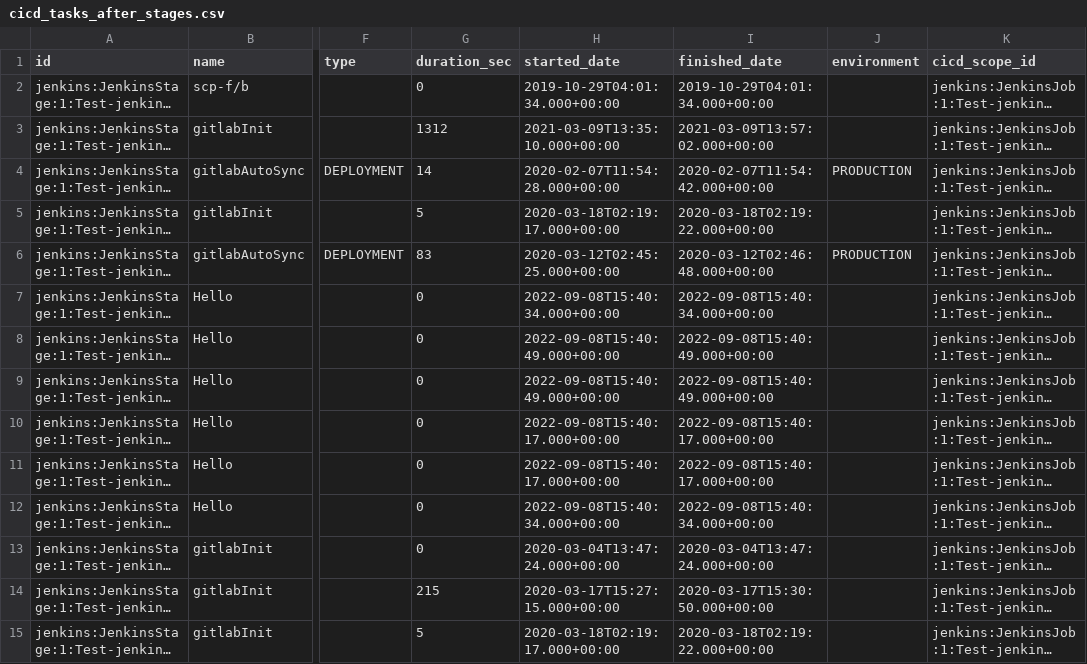
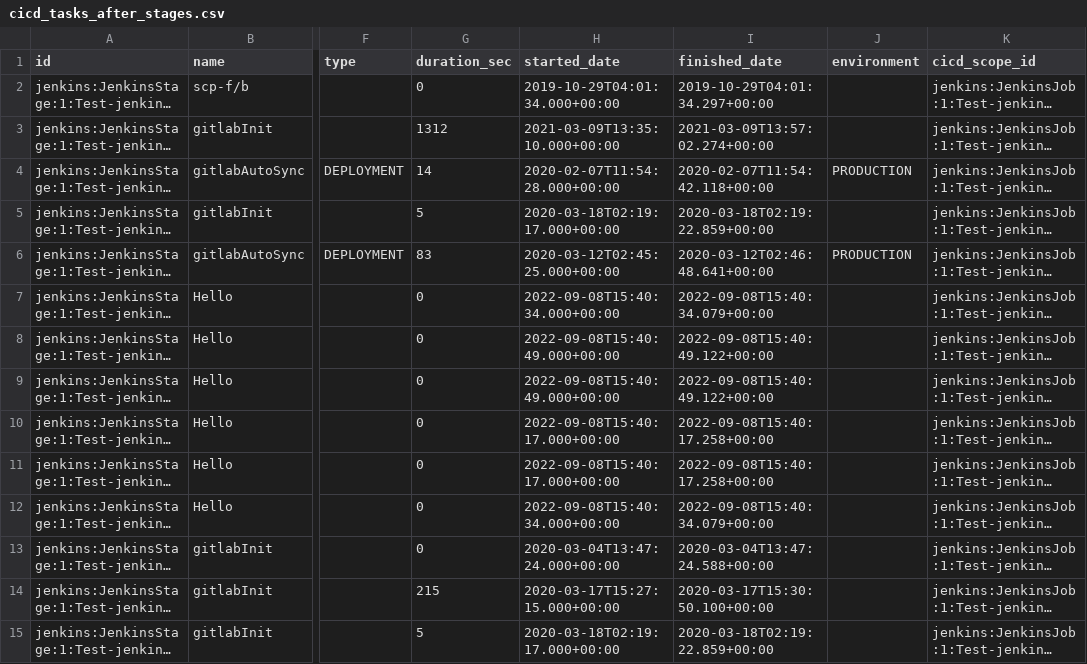
Before and after one commit to apache/incubator-devlake, a CSV file: backend/plugins/jenkins/e2e/snapshot_tables/cicd_tasks_after_stages.csv, drawn as a sheet; only a part is shown, gaps mark what is left out; long unchanged cells end in …; the diff names each change by its address in the sheet, - before the commit and + after, or states it on an @@ line.

```diff
--- a/backend/plugins/jenkins/e2e/snapshot_tables/cicd_tasks_after_stages.csv
+++ b/backend/plugins/jenkins/e2e/snapshot_tables/cicd_tasks_after_stages.csv
-I2 (finished_date): 2019-10-29T04:01:34.000+00:00
+I2 (finished_date): 2019-10-29T04:01:34.297+00:00
-I3 (finished_date): 2021-03-09T13:57:02.000+00:00
+I3 (finished_date): 2021-03-09T13:57:02.274+00:00
-I4 (finished_date): 2020-02-07T11:54:42.000+00:00
+I4 (finished_date): 2020-02-07T11:54:42.118+00:00
-I5 (finished_date): 2020-03-18T02:19:22.000+00:00
+I5 (finished_date): 2020-03-18T02:19:22.859+00:00
-I6 (finished_date): 2020-03-12T02:46:48.000+00:00
+I6 (finished_date): 2020-03-12T02:46:48.641+00:00
-I7 (finished_date): 2022-09-08T15:40:34.000+00:00
+I7 (finished_date): 2022-09-08T15:40:34.079+00:00
-I8:I9 (finished_date): 2022-09-08T15:40:49.000+00:00
+I8:I9 (finished_date): 2022-09-08T15:40:49.122+00:00
-I10:I11 (finished_date): 2022-09-08T15:40:17.000+00:00
+I10:I11 (finished_date): 2022-09-08T15:40:17.258+00:00
-I12 (finished_date): 2022-09-08T15:40:34.000+00:00
+I12 (finished_date): 2022-09-08T15:40:34.079+00:00
-I13 (finished_date): 2020-03-04T13:47:24.000+00:00
+I13 (finished_date): 2020-03-04T13:47:24.588+00:00
-I14 (finished_date): 2020-03-17T15:30:50.000+00:00
+I14 (finished_date): 2020-03-17T15:30:50.100+00:00
-I15 (finished_date): 2020-03-18T02:19:22.000+00:00
+I15 (finished_date): 2020-03-18T02:19:22.859+00:00
```
Also changed, not shown: backend/plugins/gitlab/e2e/snapshot_tables/cicd_deployments.csv, 6 other files.
